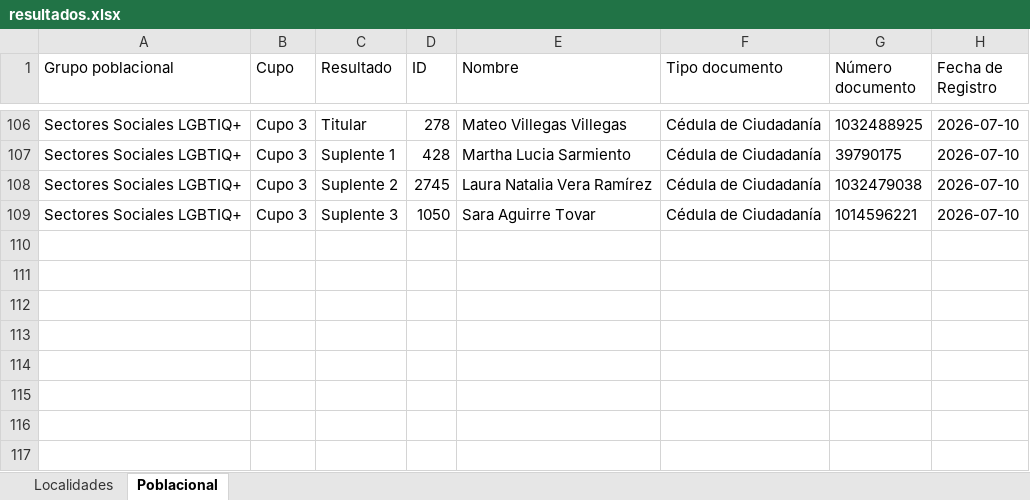
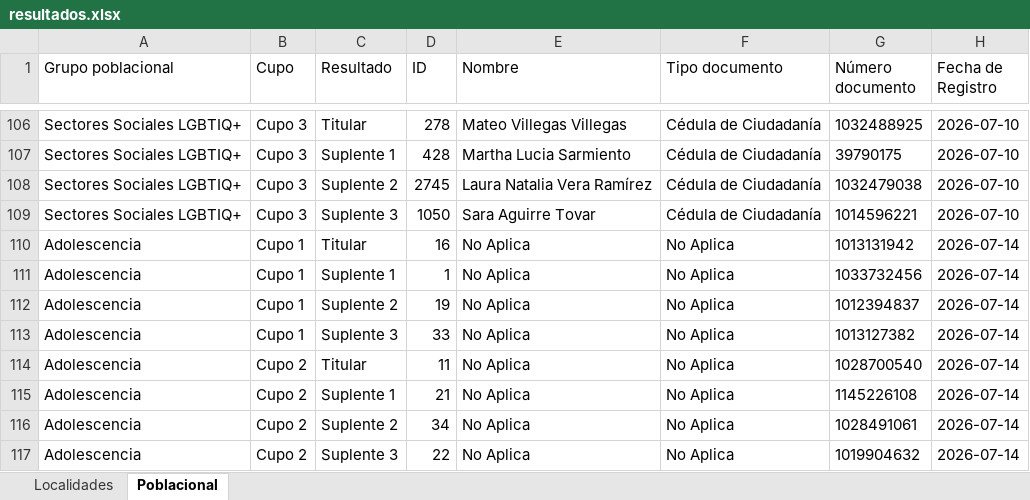
Before and after one commit to Willigon106/sorteo-ciclos-deliberativos, an Excel workbook: src/excel/resultados.xlsx, sheet Poblacional, drawn as a sheet; only a part is shown, gaps mark what is left out; values as stored, in another font and other column widths than the file's, no borders; the diff names each change by its address in the sheet, - before the commit and + after, or states it on an @@ line.

```diff
--- a/src/excel/resultados.xlsx (sheet Poblacional)
+++ b/src/excel/resultados.xlsx (sheet Poblacional)
+row 110: Adolescencia | Cupo 1 | Titular | 16 | No Aplica | No Aplica | 1013131942 | 2026-07-14
+row 111: Adolescencia | Cupo 1 | Suplente 1 | 1 | No Aplica | No Aplica | 1033732456 | 2026-07-14
+row 112: Adolescencia | Cupo 1 | Suplente 2 | 19 | No Aplica | No Aplica | 1012394837 | 2026-07-14
+row 113: Adolescencia | Cupo 1 | Suplente 3 | 33 | No Aplica | No Aplica | 1013127382 | 2026-07-14
+row 114: Adolescencia | Cupo 2 | Titular | 11 | No Aplica | No Aplica | 1028700540 | 2026-07-14
+row 115: Adolescencia | Cupo 2 | Suplente 1 | 21 | No Aplica | No Aplica | 1145226108 | 2026-07-14
+row 116: Adolescencia | Cupo 2 | Suplente 2 | 34 | No Aplica | No Aplica | 1028491061 | 2026-07-14
+row 117: Adolescencia | Cupo 2 | Suplente 3 | 22 | No Aplica | No Aplica | 1019904632 | 2026-07-14
```
Also changed, not shown: sheet Localidades, 33 other files.
